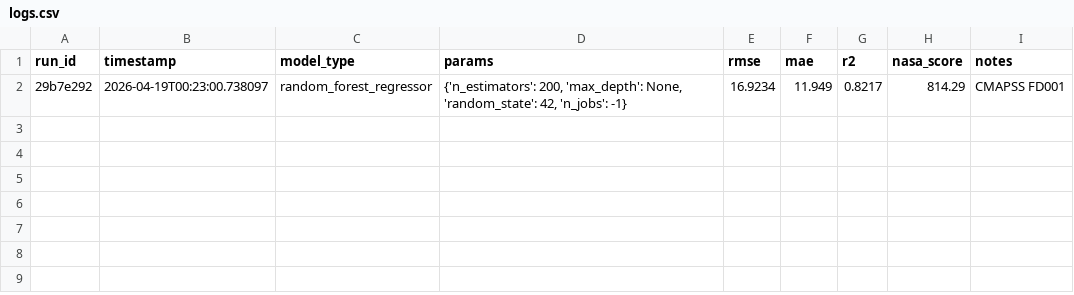
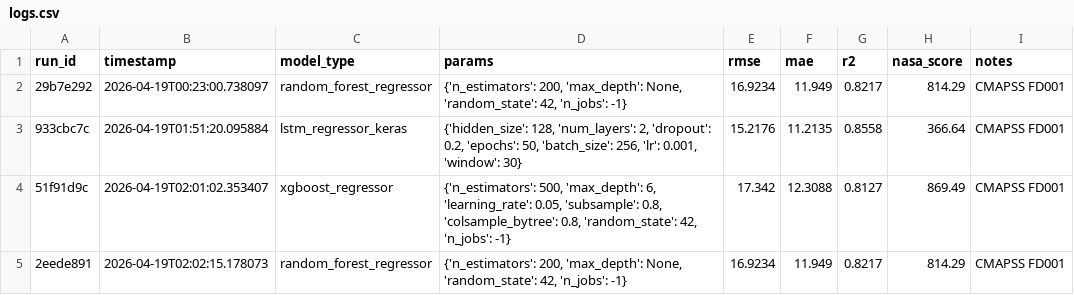
Before and after one commit to joseherrera1988/predictive-maintenance-system, a CSV file: experiments/logs.csv, drawn as a sheet.

Commit message:
feat: add LSTM (Keras) and XGBoost RUL regressors on CMAPSS FD001
- Migrate train_dl_rul.py from PyTorch to TensorFlow/Keras LSTM
  (RMSE 15.22, MAE 11.21, R² 0.86, NASA Score 366.64)
- Add train_xgb_rul.py — XGBoost row-level RUL regressor
  (RMSE 17.34, MAE 12.31, R² 0.81, NASA Score 869.49)
- Update experiments/logs.csv and models/metadata.json with new runs

```diff
--- a/experiments/logs.csv
+++ b/experiments/logs.csv
@@ -2 +2,4 @@ run_id,timestamp,model_type,params,rmse,mae,r2,nasa_score,notes
 29b7e292,2026-04-19T00:23:00.738097,random_forest_regressor,"{'n_estimators': 200, 'max_depth': None, 'random_state': 42, 'n_jobs': -1}",16.9234,11.949,0.8217,814.29,CMAPSS FD001
+933cbc7c,2026-04-19T01:51:20.095884,lstm_regressor_keras,"{'hidden_size': 128, 'num_layers': 2, 'dropout': 0.2, 'epochs': 50, 'batch_size': 256, 'lr': 0.001, 'window': 30}",15.2176,11.2135,0.8558,366.64,CMAPSS FD001
+51f91d9c,2026-04-19T02:01:02.353407,xgboost_regressor,"{'n_estimators': 500, 'max_depth': 6, 'learning_rate': 0.05, 'subsample': 0.8, 'colsample_bytree': 0.8, 'random_state': 42, 'n_jobs': -1}",17.342,12.3088,0.8127,869.49,CMAPSS FD001
+2eede891,2026-04-19T02:02:15.178073,random_forest_regressor,"{'n_estimators': 200, 'max_depth': None, 'random_state': 42, 'n_jobs': -1}",16.9234,11.949,0.8217,814.29,CMAPSS FD001
```
Also changed, not shown: 3 other files.
